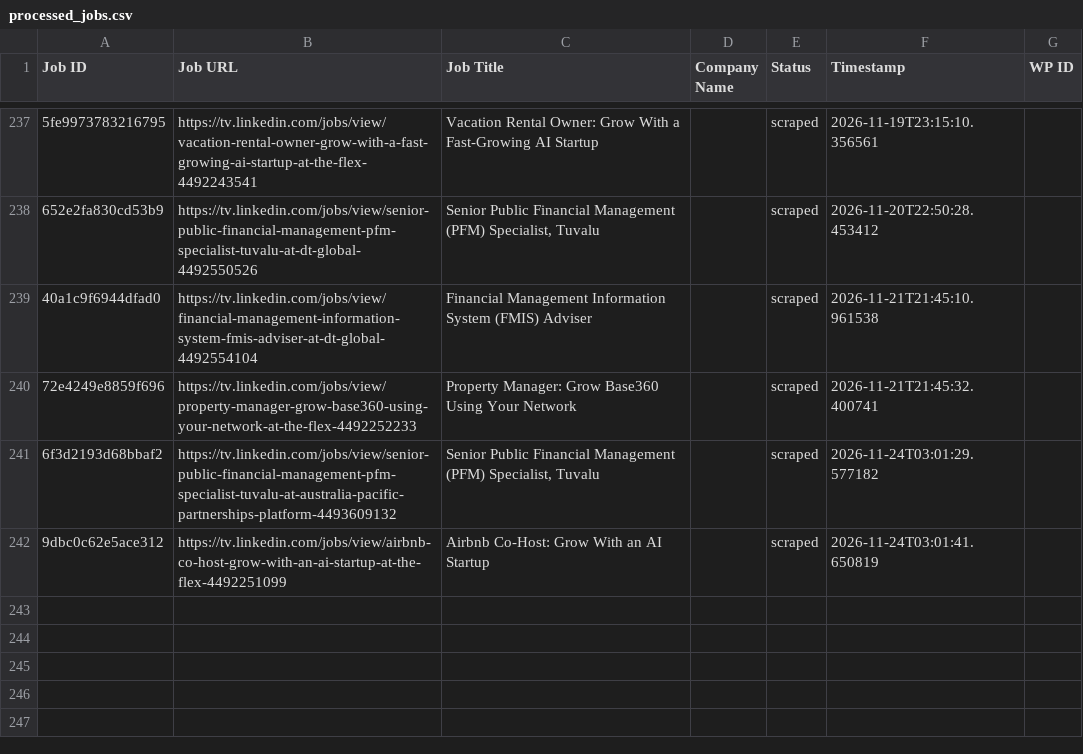
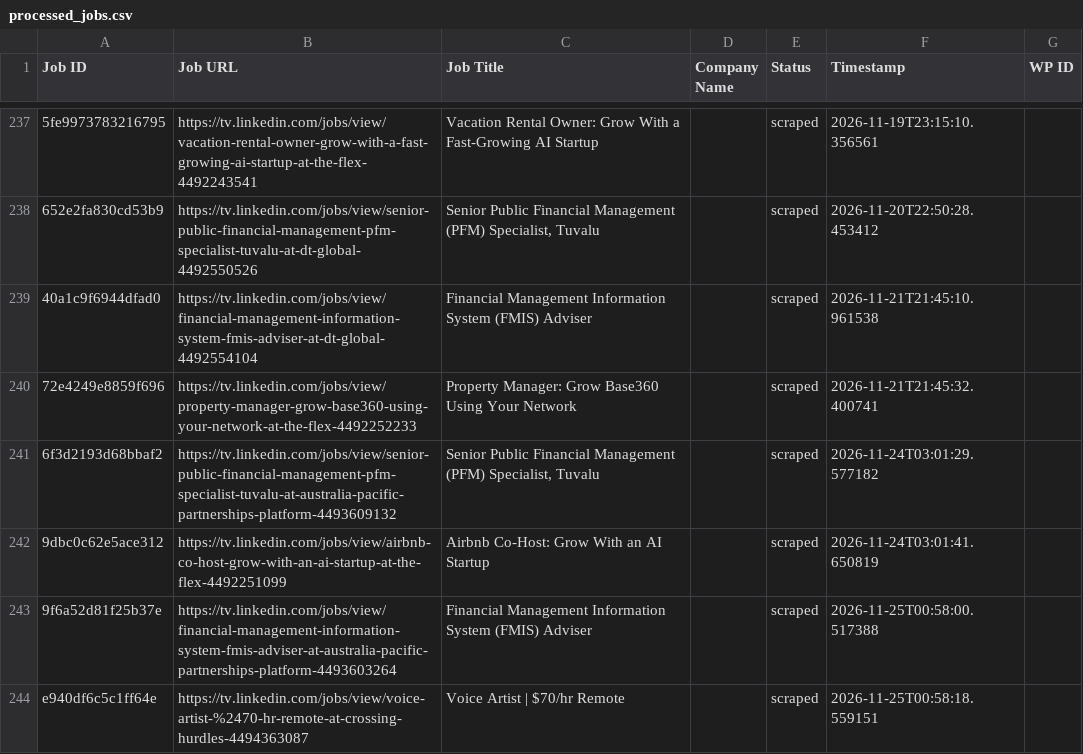
Before and after one commit to vindoky/tv, a CSV file: processed_jobs.csv, drawn as a sheet; only a part is shown, gaps mark what is left out; the diff names each change by its address in the sheet, - before the commit and + after, or states it on an @@ line.

```diff
--- a/processed_jobs.csv
+++ b/processed_jobs.csv
+row 243: 9f6a52d81f25b37e | https://tv.linkedin.com/jobs/view/financial-management-information-system-fmis-adviser-at-australia-pacific-partnerships-platform-4493603264 | Financial Management Information System (FMIS) Adviser |  | scraped | 2026-11-25T00:58:00.517388
+row 244: e940df6c5c1ff64e | https://tv.linkedin.com/jobs/view/voice-artist-%2470-hr-remote-at-crossing-hurdles-4494363087 | Voice Artist | $70/hr Remote |  | scraped | 2026-11-25T00:58:18.559151
```
